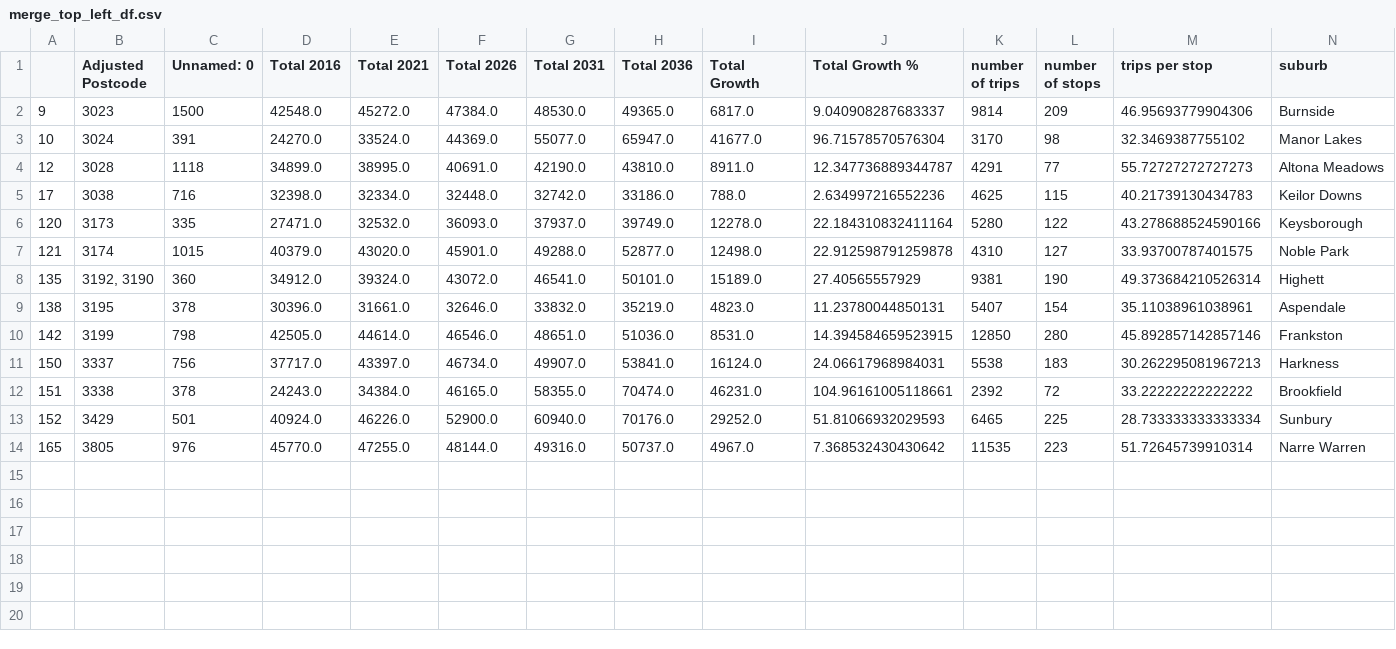
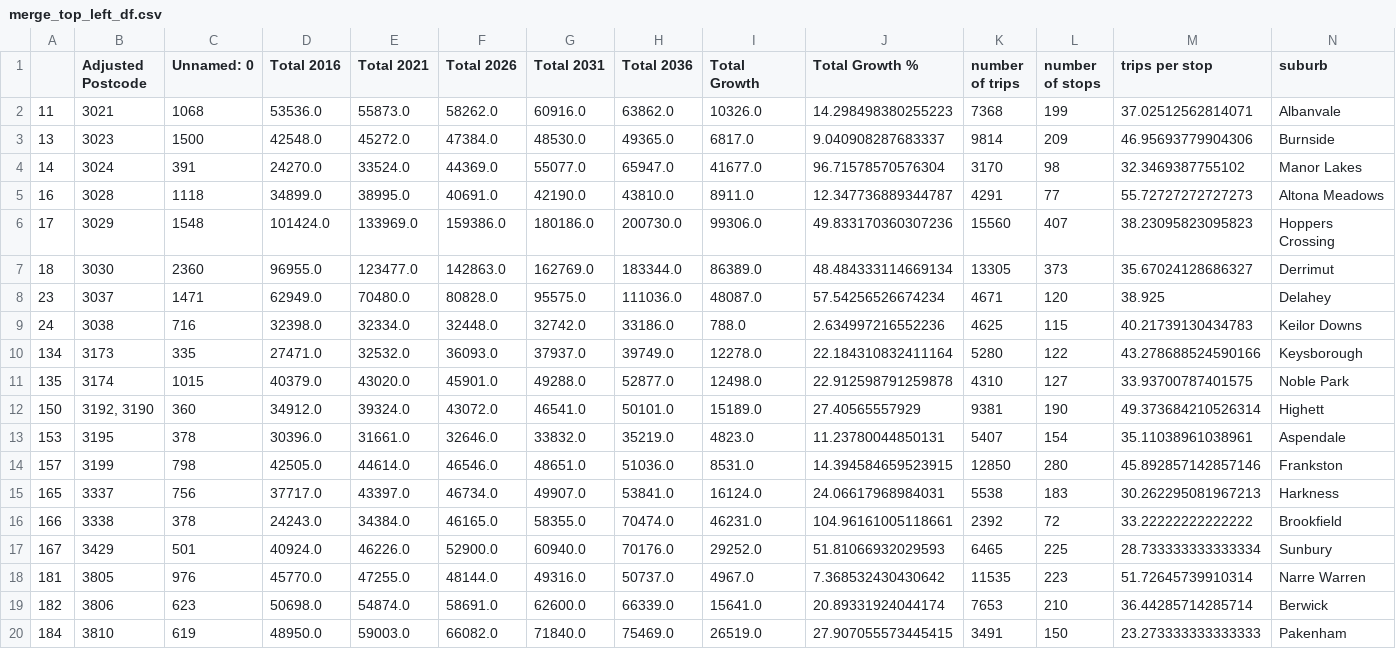
Before and after one commit to Reinierandrew/vic_public_transport, a CSV file: Output/Analysis/merge_top_left_df.csv, drawn as a sheet.

```diff
--- a/Output/Analysis/merge_top_left_df.csv
+++ b/Output/Analysis/merge_top_left_df.csv
@@ -1,14 +1,20 @@
 ,Adjusted Postcode,Unnamed: 0,Total 2016,Total 2021,Total 2026,Total 2031,Total 2036,Total Growth,Total Growth %,number of trips,number of stops,trips per stop,suburb
-9,3023,1500,42548.0,45272.0,47384.0,48530.0,49365.0,6817.0,9.040908287683337,9814,209,46.95693779904306,Burnside
-10,3024,391,24270.0,33524.0,44369.0,55077.0,65947.0,41677.0,96.71578570576304,3170,98,32.3469387755102,Manor Lakes
-12,3028,1118,34899.0,38995.0,40691.0,42190.0,43810.0,8911.0,12.347736889344787,4291,77,55.72727272727273,Altona Meadows
-17,3038,716,32398.0,32334.0,32448.0,32742.0,33186.0,788.0,2.634997216552236,4625,115,40.21739130434783,Keilor Downs
-120,3173,335,27471.0,32532.0,36093.0,37937.0,39749.0,12278.0,22.184310832411164,5280,122,43.278688524590166,Keysborough
-121,3174,1015,40379.0,43020.0,45901.0,49288.0,52877.0,12498.0,22.912598791259878,4310,127,33.93700787401575,Noble Park
-135,"3192, 3190",360,34912.0,39324.0,43072.0,46541.0,50101.0,15189.0,27.40565557929,9381,190,49.373684210526314,Highett
-138,3195,378,30396.0,31661.0,32646.0,33832.0,35219.0,4823.0,11.23780044850131,5407,154,35.11038961038961,Aspendale
-142,3199,798,42505.0,44614.0,46546.0,48651.0,51036.0,8531.0,14.394584659523915,12850,280,45.892857142857146,Frankston
-150,3337,756,37717.0,43397.0,46734.0,49907.0,53841.0,16124.0,24.06617968984031,5538,183,30.262295081967213,Harkness
-151,3338,378,24243.0,34384.0,46165.0,58355.0,70474.0,46231.0,104.96161005118661,2392,72,33.22222222222222,Brookfield
-152,3429,501,40924.0,46226.0,52900.0,60940.0,70176.0,29252.0,51.81066932029593,6465,225,28.733333333333334,Sunbury
-165,3805,976,45770.0,47255.0,48144.0,49316.0,50737.0,4967.0,7.368532430430642,11535,223,51.72645739910314,Narre Warren
+11,3021,1068,53536.0,55873.0,58262.0,60916.0,63862.0,10326.0,14.298498380255223,7368,199,37.02512562814071,Albanvale
+13,3023,1500,42548.0,45272.0,47384.0,48530.0,49365.0,6817.0,9.040908287683337,9814,209,46.95693779904306,Burnside
+14,3024,391,24270.0,33524.0,44369.0,55077.0,65947.0,41677.0,96.71578570576304,3170,98,32.3469387755102,Manor Lakes
+16,3028,1118,34899.0,38995.0,40691.0,42190.0,43810.0,8911.0,12.347736889344787,4291,77,55.72727272727273,Altona Meadows
+17,3029,1548,101424.0,133969.0,159386.0,180186.0,200730.0,99306.0,49.833170360307236,15560,407,38.23095823095823,Hoppers Crossing
+18,3030,2360,96955.0,123477.0,142863.0,162769.0,183344.0,86389.0,48.484333114669134,13305,373,35.67024128686327,Derrimut
+23,3037,1471,62949.0,70480.0,80828.0,95575.0,111036.0,48087.0,57.54256526674234,4671,120,38.925,Delahey
+24,3038,716,32398.0,32334.0,32448.0,32742.0,33186.0,788.0,2.634997216552236,4625,115,40.21739130434783,Keilor Downs
+134,3173,335,27471.0,32532.0,36093.0,37937.0,39749.0,12278.0,22.184310832411164,5280,122,43.278688524590166,Keysborough
+135,3174,1015,40379.0,43020.0,45901.0,49288.0,52877.0,12498.0,22.912598791259878,4310,127,33.93700787401575,Noble Park
+150,"3192, 3190",360,34912.0,39324.0,43072.0,46541.0,50101.0,15189.0,27.40565557929,9381,190,49.373684210526314,Highett
+153,3195,378,30396.0,31661.0,32646.0,33832.0,35219.0,4823.0,11.23780044850131,5407,154,35.11038961038961,Aspendale
+157,3199,798,42505.0,44614.0,46546.0,48651.0,51036.0,8531.0,14.394584659523915,12850,280,45.892857142857146,Frankston
+165,3337,756,37717.0,43397.0,46734.0,49907.0,53841.0,16124.0,24.06617968984031,5538,183,30.262295081967213,Harkness
+166,3338,378,24243.0,34384.0,46165.0,58355.0,70474.0,46231.0,104.96161005118661,2392,72,33.22222222222222,Brookfield
+167,3429,501,40924.0,46226.0,52900.0,60940.0,70176.0,29252.0,51.81066932029593,6465,225,28.733333333333334,Sunbury
+181,3805,976,45770.0,47255.0,48144.0,49316.0,50737.0,4967.0,7.368532430430642,11535,223,51.72645739910314,Narre Warren
+182,3806,623,50698.0,54874.0,58691.0,62600.0,66339.0,15641.0,20.89331924044174,7653,210,36.44285714285714,Berwick
+184,3810,619,48950.0,59003.0,66082.0,71840.0,75469.0,26519.0,27.907055573445415,3491,150,23.273333333333333,Pakenham
```
Also changed, not shown: Output/Analysis/merge_bottom_right_df.csv, 6 other files.
